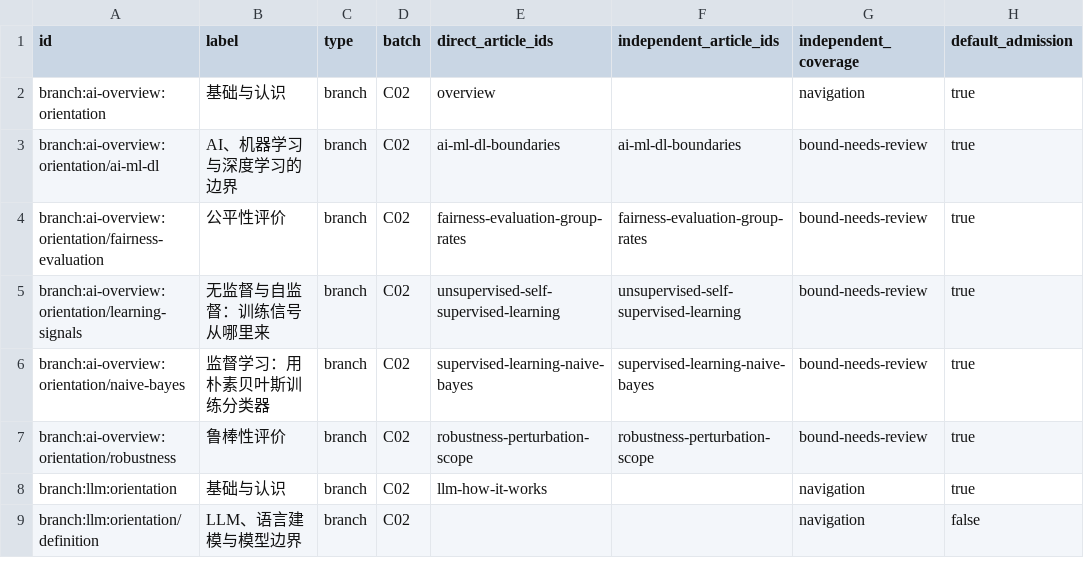
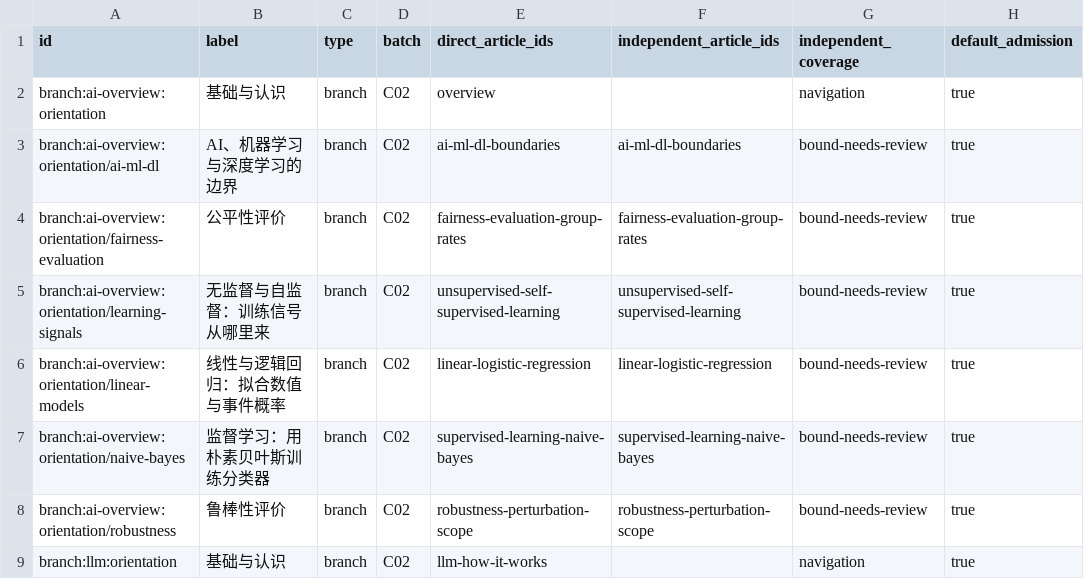
Before and after one commit to chentieshu/NextCHINA_Docs, a CSV file: docs/content-inventory/C02.csv, drawn as a sheet; only a part is shown; the shorter side is filled out with more unchanged rows; the diff names each change by its address in the sheet, - before the commit and + after, or states it on an @@ line.

```diff
--- a/docs/content-inventory/C02.csv
+++ b/docs/content-inventory/C02.csv
+row 6: branch:ai-overview:orientation/linear-models | 线性与逻辑回归：拟合数值与事件概率 | branch | C02 | linear-logistic-regression | linear-logistic-regression | bound-needs-review | true
```
Also changed, not shown: docs/content-inventory/C03.csv, docs/content-inventory/C08.csv, 22 other files.
